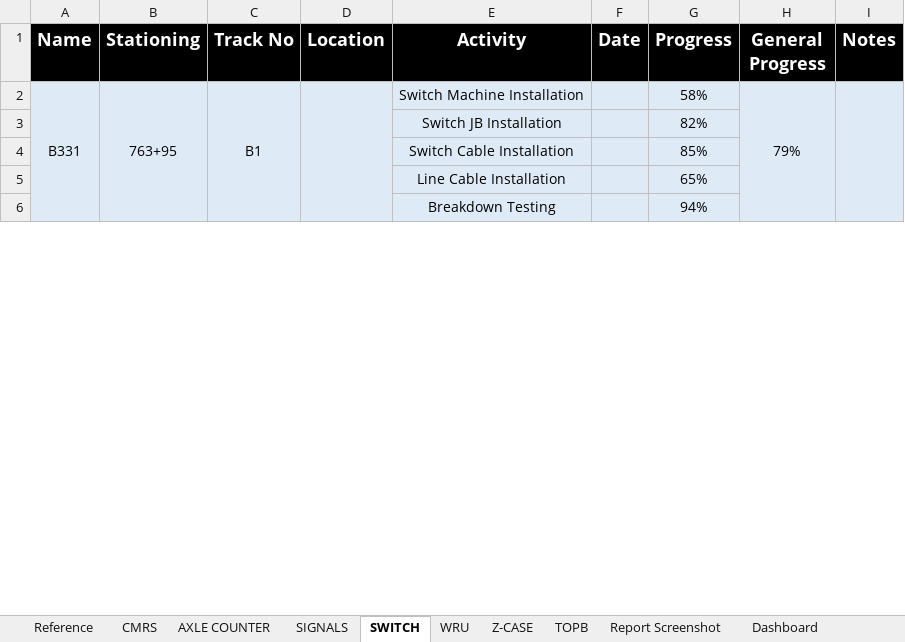
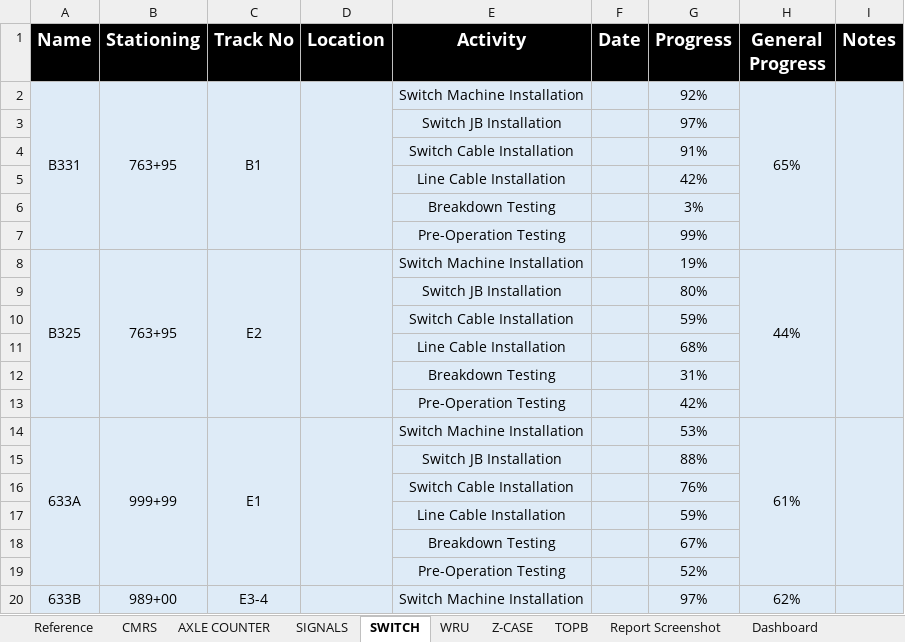
Before and after one commit to moinakdas/Wayside-Installation-Tracker, an Excel workbook: 48012-Progress-Tracker.xlsx, sheet SWITCH, drawn as a sheet; only a part is shown; values as stored, in another font and other column widths than the file's, no borders; removed rows and columns are numbered as before the commit, all else as after; the diff covers the shown part only; the diff names each change by its address in the sheet, - before the commit and + after, or states it on an @@ line.

```diff
--- a/48012-Progress-Tracker.xlsx (sheet SWITCH)
+++ b/48012-Progress-Tracker.xlsx (sheet SWITCH)
-A2:A7 merged
+A2:A7 merged
-B2:B7 merged
+B2:B7 merged
-C2:C7 merged
+C2:C7 merged
-D2:D7 merged
+D2:D7 merged
-G2 (Progress): 58%
+G2 (Progress): 92%
-H2 (General Progress): 79%
+H2 (General Progress): 65%
-H2:H7 merged
+H2:H7 merged
-I2:I7 merged
+I2:I7 merged
-G3 (Progress): 82%
+G3 (Progress): 97%
-G4 (Progress): 85%
+G4 (Progress): 91%
-G5 (Progress): 65%
+G5 (Progress): 42%
-G6 (Progress): 94%
+G6 (Progress): 3%
+row 7:  |  |  |  | Pre-Operation Testing |  | 99%
+row 8: B325 | 763+95 | E2 |  | Switch Machine Installation |  | 19% | 44%
+row 9:  |  |  |  | Switch JB Installation |  | 80%
@@ row 94 moved to row 10: Switch Cable Installation @@
+row 11:  |  |  |  | Line Cable Installation |  | 68%
+row 12:  |  |  |  | Breakdown Testing |  | 31%
+row 13:  |  |  |  | Pre-Operation Testing |  | 42%
+row 14: 633A | 999+99 | E1 |  | Switch Machine Installation |  | 53% | 61%
+row 15:  |  |  |  | Switch JB Installation |  | 88%
@@ row 34 moved to row 16: Switch Cable Installation @@
+row 17:  |  |  |  | Line Cable Installation |  | 59%
+row 18:  |  |  |  | Breakdown Testing |  | 67%
+row 19:  |  |  |  | Pre-Operation Testing |  | 52%
+row 20: 633B | 989+00 | E3-4 |  | Switch Machine Installation |  | 97% | 62%
```
Also changed, not shown: 86 added rows, 98 removed rows, 16 moved rows and 7 edited cells elsewhere in this sheet, sheet CMRS, sheet WRU, sheet AXLE COUNTER, sheet SIGNALS, sheet Z-CASE, sheet TOPB, formulas that keep their value, 2 other files.
